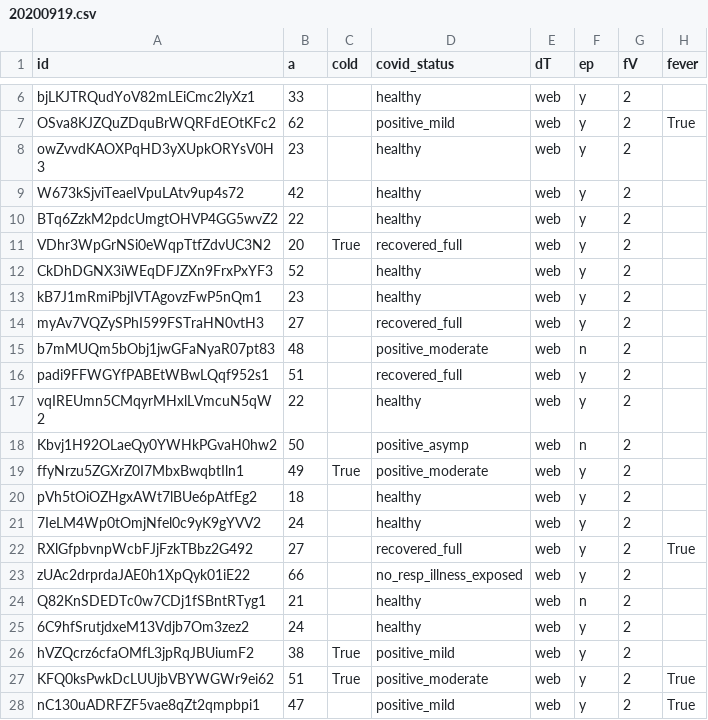
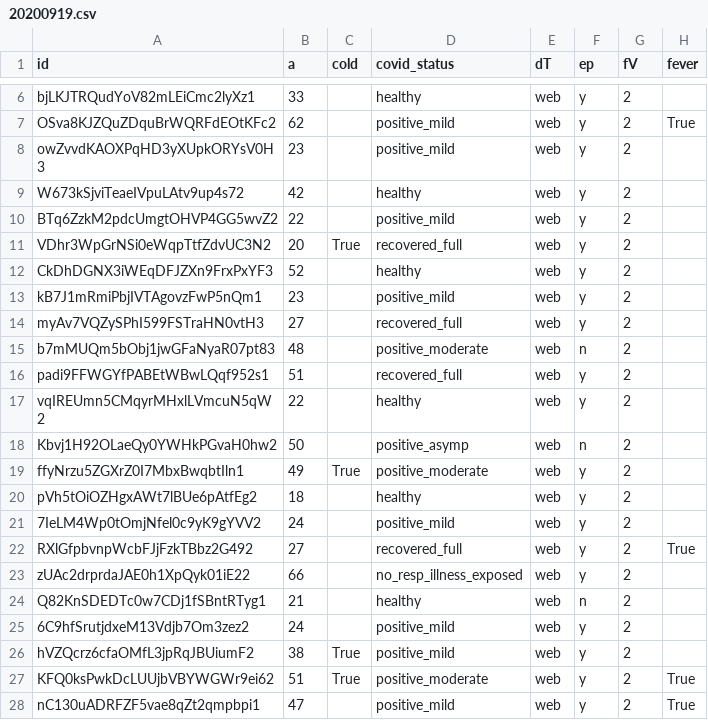
Before and after one commit to iiscleap/Coswara-Data, a CSV file: 20200919/20200919.csv, drawn as a sheet; only a part is shown, gaps mark what is left out; the diff names each change by its address in the sheet, - before the commit and + after, or states it on an @@ line.

```diff
--- a/20200919/20200919.csv
+++ b/20200919/20200919.csv
-D8 (covid_status): healthy
+D8 (covid_status): positive_mild
-D10 (covid_status): healthy
+D10 (covid_status): positive_mild
-D13 (covid_status): healthy
+D13 (covid_status): positive_mild
-D21 (covid_status): healthy
+D21 (covid_status): positive_mild
-D25 (covid_status): healthy
+D25 (covid_status): positive_mild
```
Also changed, not shown: 20200930/20200930.csv, combined_data.csv, 3 other files.
